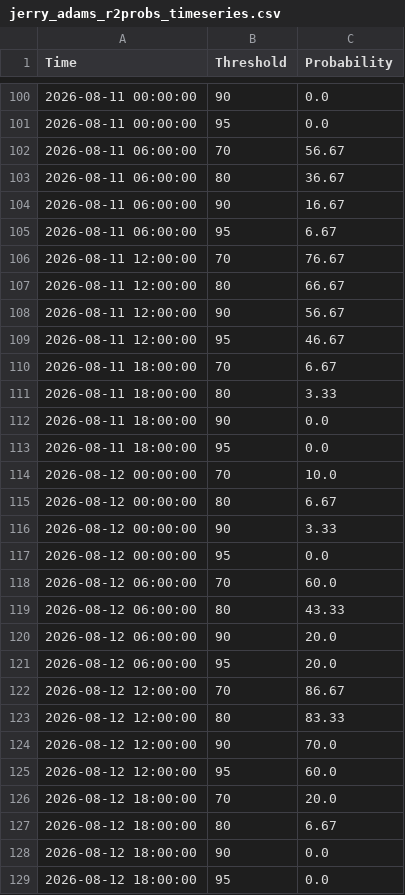
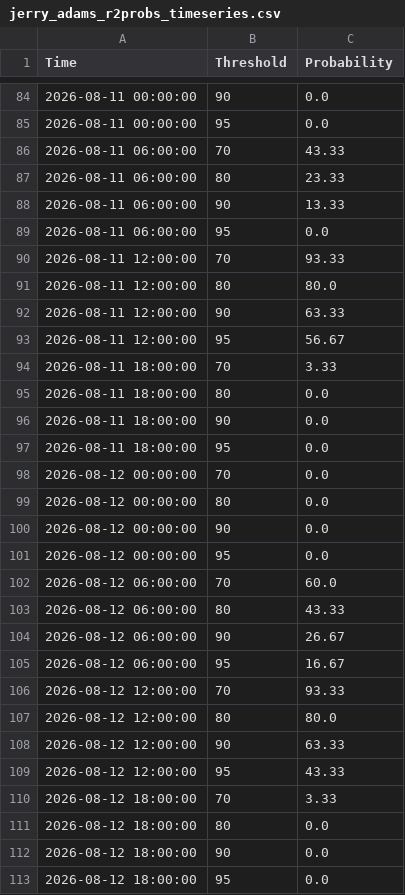
Before and after one commit to makensweather/probability_thresholds, a CSV file: jerry_adams_r2probs_timeseries.csv, drawn as a sheet; only a part is shown, gaps mark what is left out; the diff covers the shown part only.

Commit message:
Update jerry_adams_r2probs_timeseries.csv

```diff
--- a/jerry_adams_r2probs_timeseries.csv
+++ b/jerry_adams_r2probs_timeseries.csv
@@ -101,17 +85,17 @@ Time,Threshold,Probability
 2026-08-11 00:00:00,95,0.0
-2026-08-11 06:00:00,70,56.67
-2026-08-11 06:00:00,80,36.67
-2026-08-11 06:00:00,90,16.67
-2026-08-11 06:00:00,95,6.67
-2026-08-11 12:00:00,70,76.67
-2026-08-11 12:00:00,80,66.67
-2026-08-11 12:00:00,90,56.67
-2026-08-11 12:00:00,95,46.67
-2026-08-11 18:00:00,70,6.67
-2026-08-11 18:00:00,80,3.33
+2026-08-11 06:00:00,70,43.33
+2026-08-11 06:00:00,80,23.33
+2026-08-11 06:00:00,90,13.33
+2026-08-11 06:00:00,95,0.0
+2026-08-11 12:00:00,70,93.33
+2026-08-11 12:00:00,80,80.0
+2026-08-11 12:00:00,90,63.33
+2026-08-11 12:00:00,95,56.67
+2026-08-11 18:00:00,70,3.33
+2026-08-11 18:00:00,80,0.0
 2026-08-11 18:00:00,90,0.0
 2026-08-11 18:00:00,95,0.0
-2026-08-12 00:00:00,70,10.0
-2026-08-12 00:00:00,80,6.67
-2026-08-12 00:00:00,90,3.33
+2026-08-12 00:00:00,70,0.0
+2026-08-12 00:00:00,80,0.0
+2026-08-12 00:00:00,90,0.0
 2026-08-12 00:00:00,95,0.0
@@ -119,10 +103,10 @@ Time,Threshold,Probability
 2026-08-12 06:00:00,80,43.33
-2026-08-12 06:00:00,90,20.0
-2026-08-12 06:00:00,95,20.0
-2026-08-12 12:00:00,70,86.67
-2026-08-12 12:00:00,80,83.33
-2026-08-12 12:00:00,90,70.0
-2026-08-12 12:00:00,95,60.0
-2026-08-12 18:00:00,70,20.0
-2026-08-12 18:00:00,80,6.67
+2026-08-12 06:00:00,90,26.67
+2026-08-12 06:00:00,95,16.67
+2026-08-12 12:00:00,70,93.33
+2026-08-12 12:00:00,80,80.0
+2026-08-12 12:00:00,90,63.33
+2026-08-12 12:00:00,95,43.33
+2026-08-12 18:00:00,70,3.33
+2026-08-12 18:00:00,80,0.0
 2026-08-12 18:00:00,90,0.0
```
Also changed, not shown: 16 added rows, 16 removed rows and 66 edited cells elsewhere in this file.
